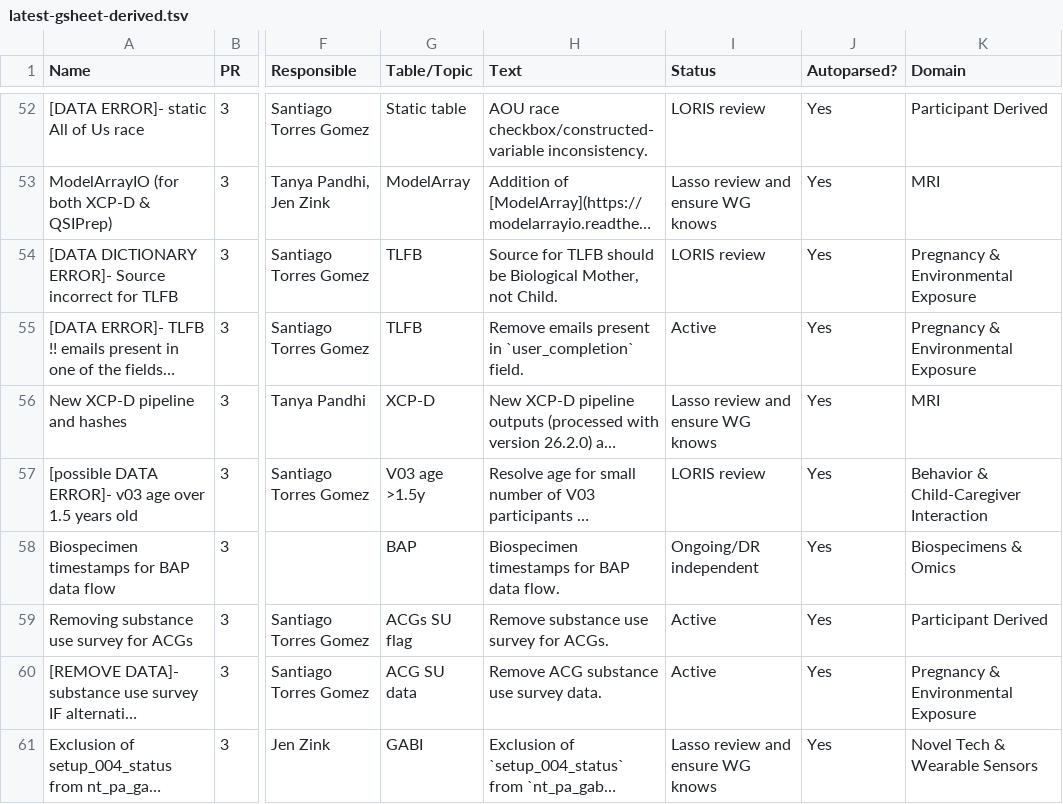
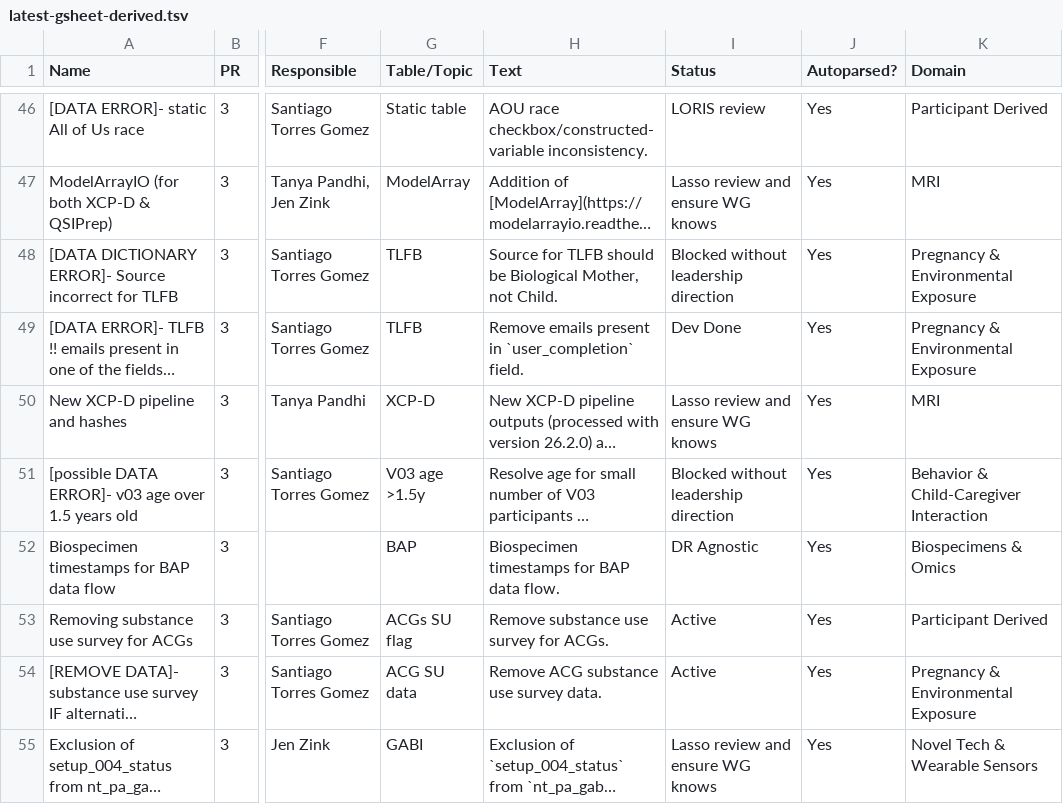
Before and after one commit to DCAN-Labs/hbcd-docs-internal, a TSV file: tools/data/latest-gsheet-derived.tsv, drawn as a sheet; only a part is shown, gaps mark what is left out; long unchanged cells end in …; addresses are those after the commit; the diff covers the shown part only; the diff names each change by its address in the sheet, - before the commit and + after, or states it on an @@ line.

```diff
--- a/tools/data/latest-gsheet-derived.tsv
+++ b/tools/data/latest-gsheet-derived.tsv
-I48 (Status): LORIS review
+I48 (Status): Blocked without leadership direction
-I49 (Status): Active
+I49 (Status): Dev Done
-I51 (Status): LORIS review
+I51 (Status): Blocked without leadership direction
-I52 (Status): Ongoing/DR independent
+I52 (Status): DR Agnostic
```
Also changed, not shown: 2 added rows, 1 removed row, 5 moved rows and 20 edited cells elsewhere in this file, 1 other file.
